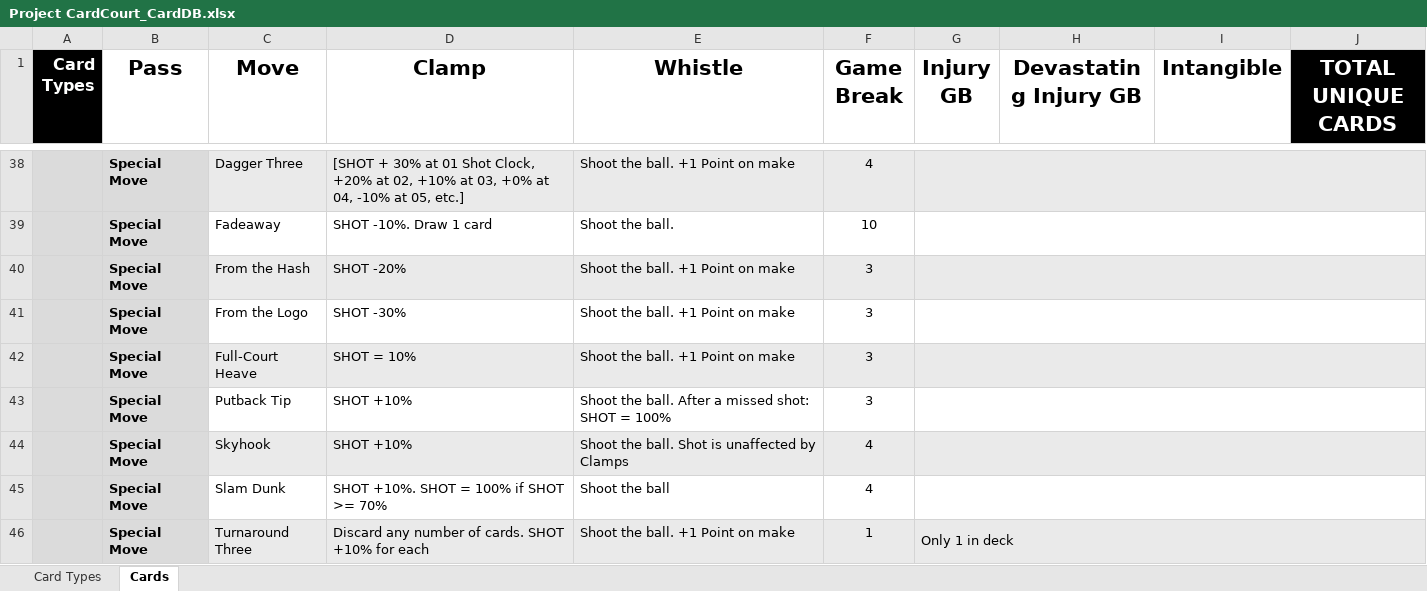
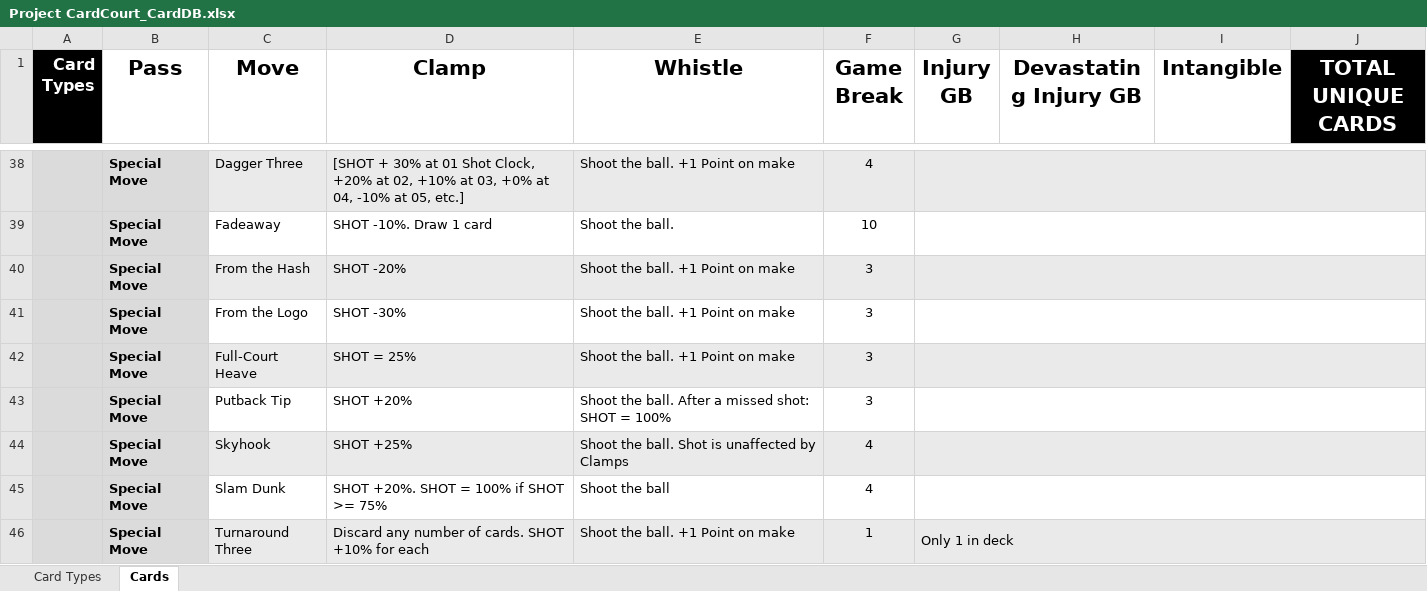
Before and after one commit to SorseC0de/Project_CardCourt, an Excel workbook: Project CardCourt_CardDB.xlsx, sheet Cards, drawn as a sheet; only a part is shown, gaps mark what is left out; values as stored, in another font and other column widths than the file's, no borders; the diff covers the shown part only; the diff names each change by its address in the sheet, - before the commit and + after, or states it on an @@ line.

```diff
--- a/Project CardCourt_CardDB.xlsx (sheet Cards)
+++ b/Project CardCourt_CardDB.xlsx (sheet Cards)
-D42 (Clamp): SHOT = 10%
+D42 (Clamp): SHOT = 25%
-D43 (Clamp): SHOT +10%
+D43 (Clamp): SHOT +20%
-D44 (Clamp): SHOT +10%
+D44 (Clamp): SHOT +25%
-D45 (Clamp): SHOT +10%. SHOT = 100% if SHOT >= 70%
+D45 (Clamp): SHOT +20%. SHOT = 100% if SHOT >= 75%
```
Also changed, not shown: 31 edited cells elsewhere in this sheet, 5 other files.
